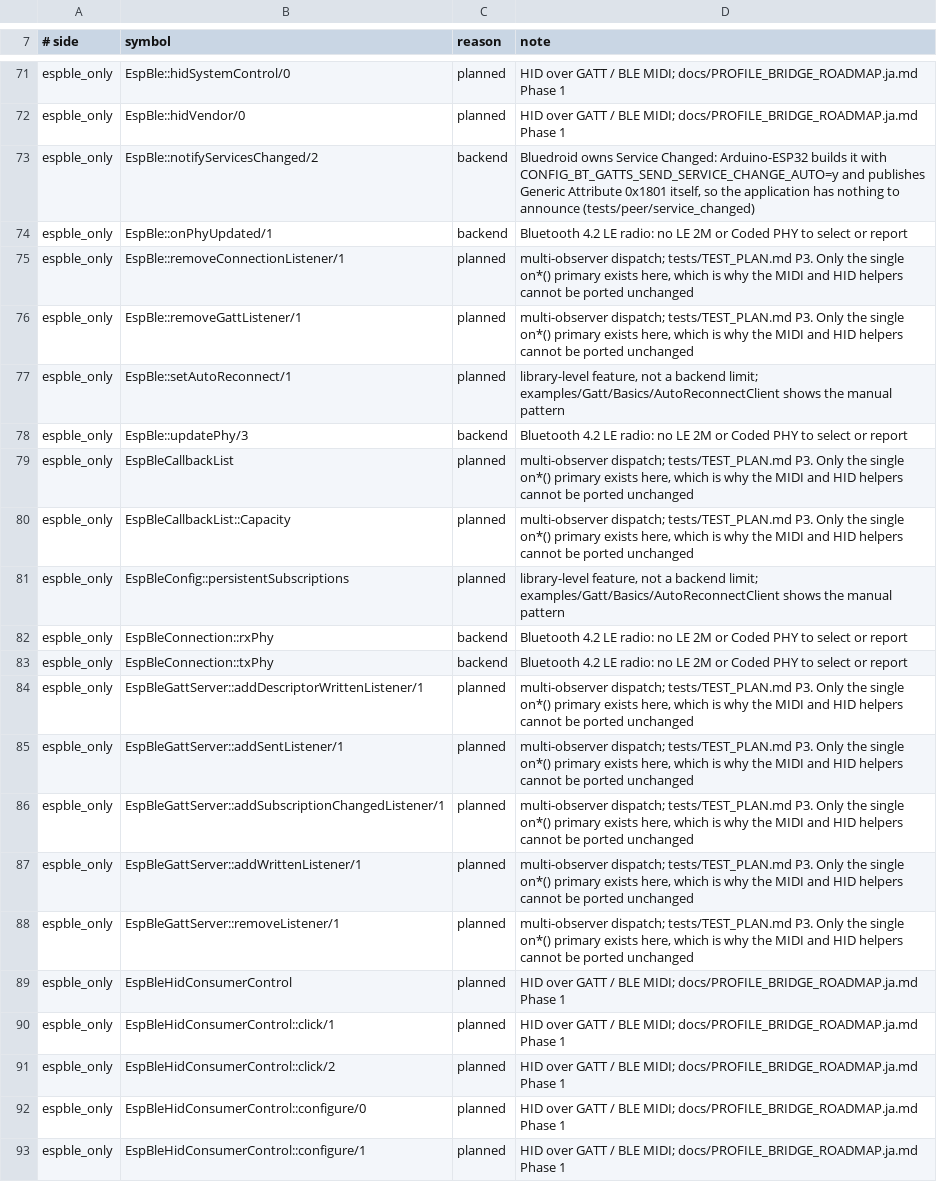
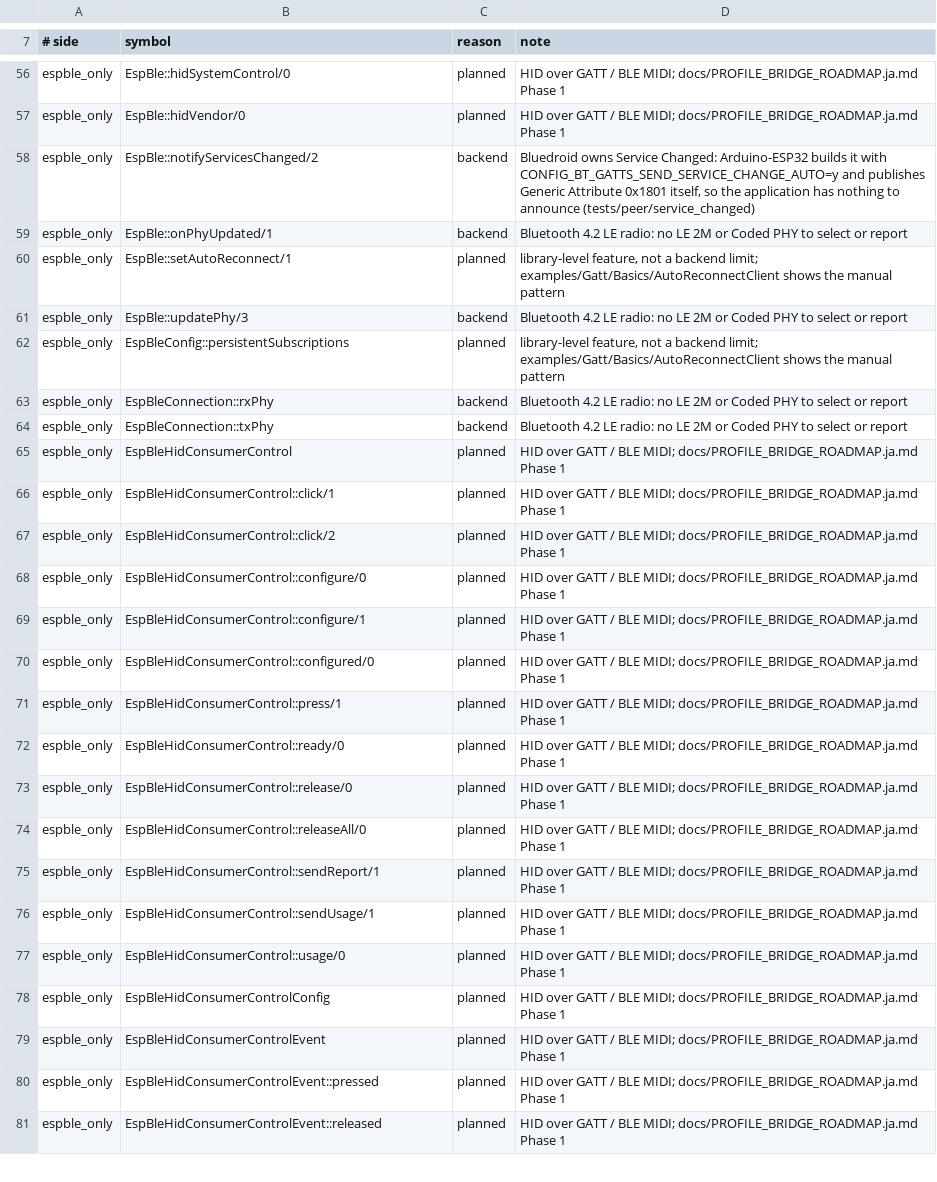
Before and after one commit to tanakamasayuki/EspBleBluedroid, a TSV file: docs/API_PARITY.tsv, drawn as a sheet; only a part is shown, gaps mark what is left out; the shorter side is filled out with more unchanged rows; the diff covers the shown part only; the diff names each change by its address in the sheet, - before the commit and + after, or states it on an @@ line.

Commit message:
Implement multi-observer dispatch for BLE events
- Introduced EspBleCallbackList to manage multiple listeners for BLE events.
- Updated EspBleGattServer to support adding and removing listeners for write, descriptor write, subscription change, and send events.
- Modified event dispatching to invoke primary callbacks followed by registered listeners in order.
- Added tests to verify the correct behavior of multiple listeners, including registration limits and listener removal.
- Enhanced documentation to reflect the new multi-listener functionality and its usage in tests.

```diff
--- a/docs/API_PARITY.tsv
+++ b/docs/API_PARITY.tsv
-row 75: espble_only | EspBle::removeConnectionListener/1 | planned | multi-observer dispatch; tests/TEST_PLAN.md P3. Only the single on*() primary exists here, which is why the MIDI and HID helpers cannot be ported unchanged
-row 76: espble_only | EspBle::removeGattListener/1 | planned | multi-observer dispatch; tests/TEST_PLAN.md P3. Only the single on*() primary exists here, which is why the MIDI and HID helpers cannot be ported unchanged
-row 79: espble_only | EspBleCallbackList | planned | multi-observer dispatch; tests/TEST_PLAN.md P3. Only the single on*() primary exists here, which is why the MIDI and HID helpers cannot be ported unchanged
-row 80: espble_only | EspBleCallbackList::Capacity | planned | multi-observer dispatch; tests/TEST_PLAN.md P3. Only the single on*() primary exists here, which is why the MIDI and HID helpers cannot be ported unchanged
-row 84: espble_only | EspBleGattServer::addDescriptorWrittenListener/1 | planned | multi-observer dispatch; tests/TEST_PLAN.md P3. Only the single on*() primary exists here, which is why the MIDI and HID helpers cannot be ported unchanged
-row 85: espble_only | EspBleGattServer::addSentListener/1 | planned | multi-observer dispatch; tests/TEST_PLAN.md P3. Only the single on*() primary exists here, which is why the MIDI and HID helpers cannot be ported unchanged
-row 86: espble_only | EspBleGattServer::addSubscriptionChangedListener/1 | planned | multi-observer dispatch; tests/TEST_PLAN.md P3. Only the single on*() primary exists here, which is why the MIDI and HID helpers cannot be ported unchanged
-row 87: espble_only | EspBleGattServer::addWrittenListener/1 | planned | multi-observer dispatch; tests/TEST_PLAN.md P3. Only the single on*() primary exists here, which is why the MIDI and HID helpers cannot be ported unchanged
-row 88: espble_only | EspBleGattServer::removeListener/1 | planned | multi-observer dispatch; tests/TEST_PLAN.md P3. Only the single on*() primary exists here, which is why the MIDI and HID helpers cannot be ported unchanged
```
Also changed, not shown: 17 removed rows elsewhere in this file, 16 other files.
